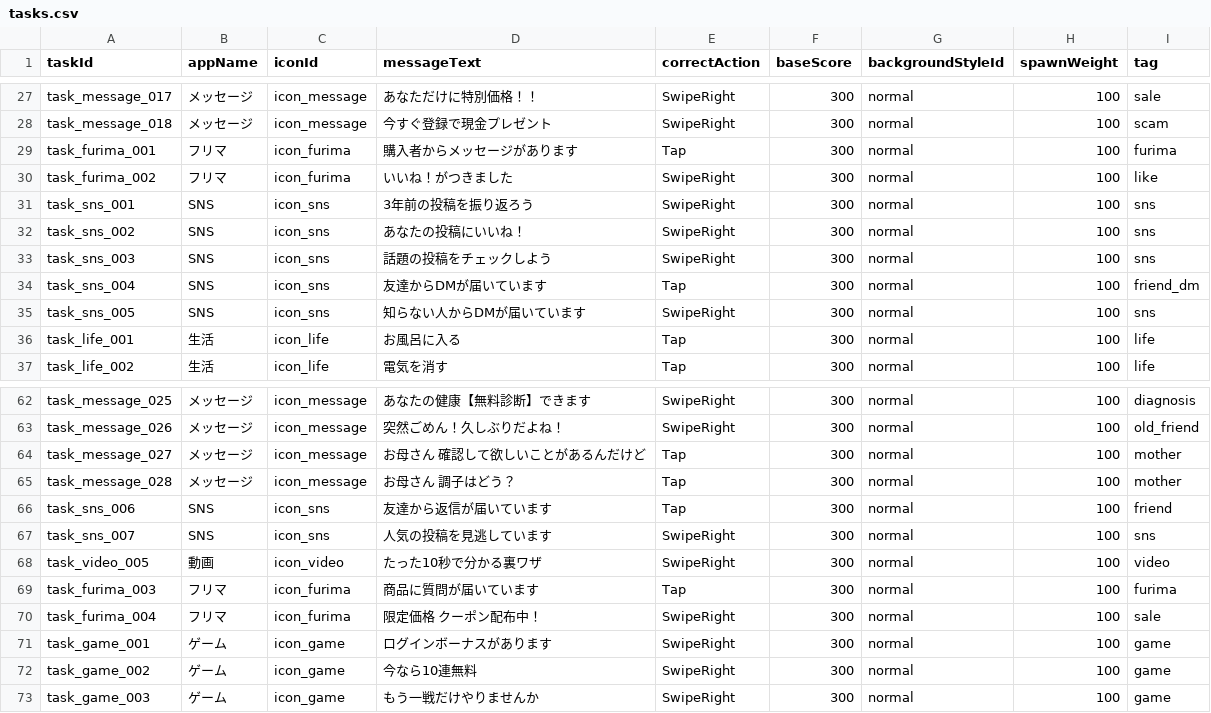
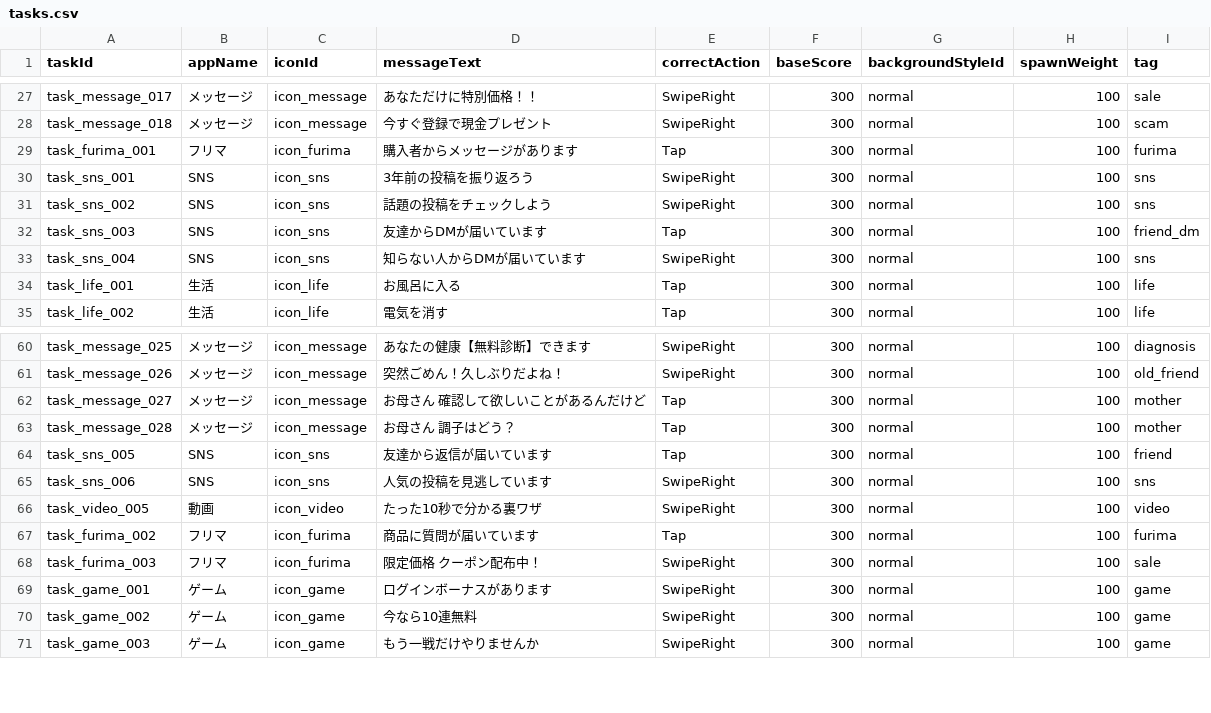
Before and after one commit to kawazuhot/PushNotificationGod, a CSV file: Assets/GameData/tasks.csv, drawn as a sheet; only a part is shown, gaps mark what is left out.

Commit message:
up date

```diff
--- a/Assets/GameData/tasks.csv
+++ b/Assets/GameData/tasks.csv
@@ -29,8 +29,6 @@ task_message_018,メッセージ,icon_message,今すぐ登録で現金プレゼ
 task_furima_001,フリマ,icon_furima,購入者からメッセージがあります,Tap,300,normal,100,furima
-task_furima_002,フリマ,icon_furima,いいね！がつきました,SwipeRight,300,normal,100,like
 task_sns_001,SNS,icon_sns,3年前の投稿を振り返ろう,SwipeRight,300,normal,100,sns
-task_sns_002,SNS,icon_sns,あなたの投稿にいいね！,SwipeRight,300,normal,100,sns
-task_sns_003,SNS,icon_sns,話題の投稿をチェックしよう,SwipeRight,300,normal,100,sns
-task_sns_004,SNS,icon_sns,友達からDMが届いています,Tap,300,normal,100,friend_dm
-task_sns_005,SNS,icon_sns,知らない人からDMが届いています,SwipeRight,300,normal,100,sns
+task_sns_002,SNS,icon_sns,話題の投稿をチェックしよう,SwipeRight,300,normal,100,sns
+task_sns_003,SNS,icon_sns,友達からDMが届いています,Tap,300,normal,100,friend_dm
+task_sns_004,SNS,icon_sns,知らない人からDMが届いています,SwipeRight,300,normal,100,sns
 task_life_001,生活,icon_life,お風呂に入る,Tap,300,normal,100,life
@@ -65,7 +63,7 @@ task_message_027,メッセージ,icon_message,お母さん 確認して欲しい
 task_message_028,メッセージ,icon_message,お母さん 調子はどう？,Tap,300,normal,100,mother
-task_sns_006,SNS,icon_sns,友達から返信が届いています,Tap,300,normal,100,friend
-task_sns_007,SNS,icon_sns,人気の投稿を見逃しています,SwipeRight,300,normal,100,sns
+task_sns_005,SNS,icon_sns,友達から返信が届いています,Tap,300,normal,100,friend
+task_sns_006,SNS,icon_sns,人気の投稿を見逃しています,SwipeRight,300,normal,100,sns
 task_video_005,動画,icon_video,たった10秒で分かる裏ワザ,SwipeRight,300,normal,100,video
-task_furima_003,フリマ,icon_furima,商品に質問が届いています,Tap,300,normal,100,furima
-task_furima_004,フリマ,icon_furima,限定価格 クーポン配布中！,SwipeRight,300,normal,100,sale
+task_furima_002,フリマ,icon_furima,商品に質問が届いています,Tap,300,normal,100,furima
+task_furima_003,フリマ,icon_furima,限定価格 クーポン配布中！,SwipeRight,300,normal,100,sale
 task_game_001,ゲーム,icon_game,ログインボーナスがあります,SwipeRight,300,normal,100,game
```
